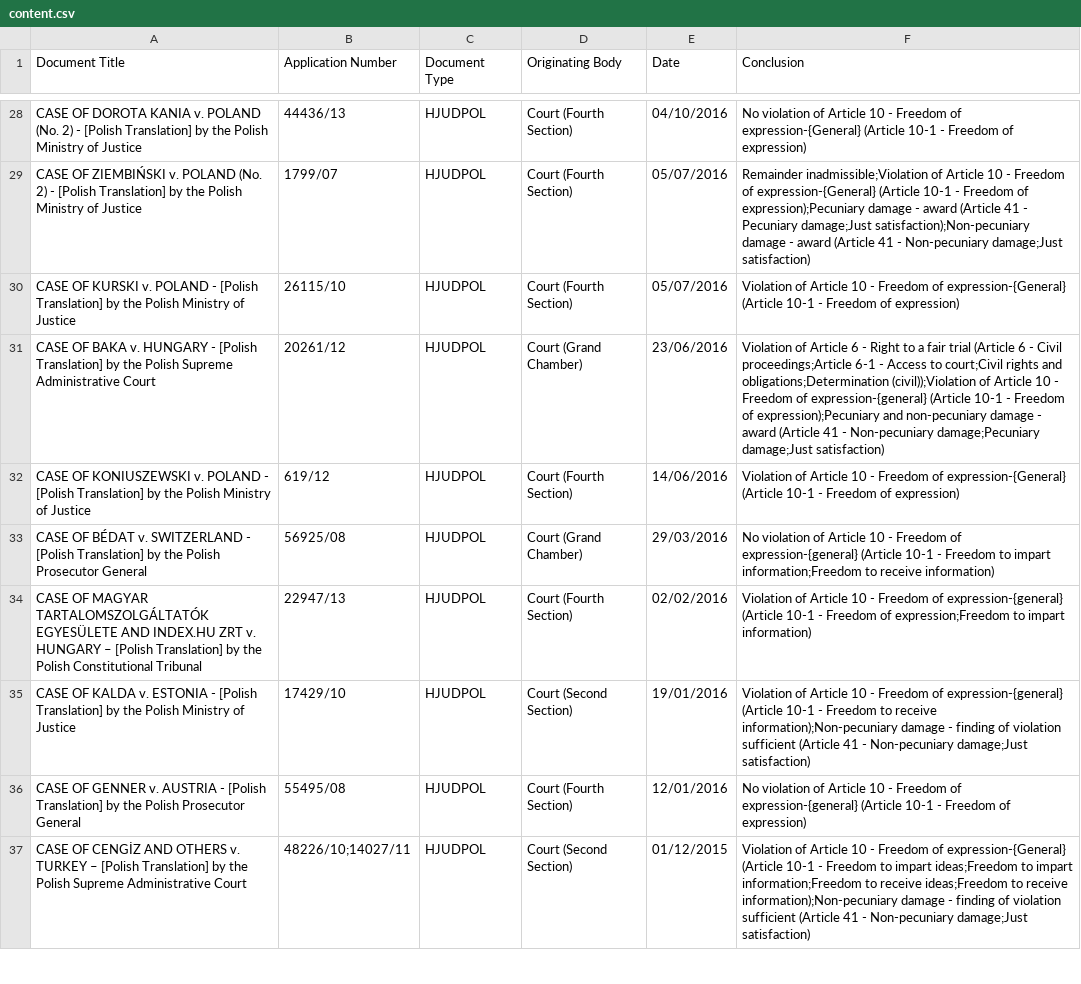
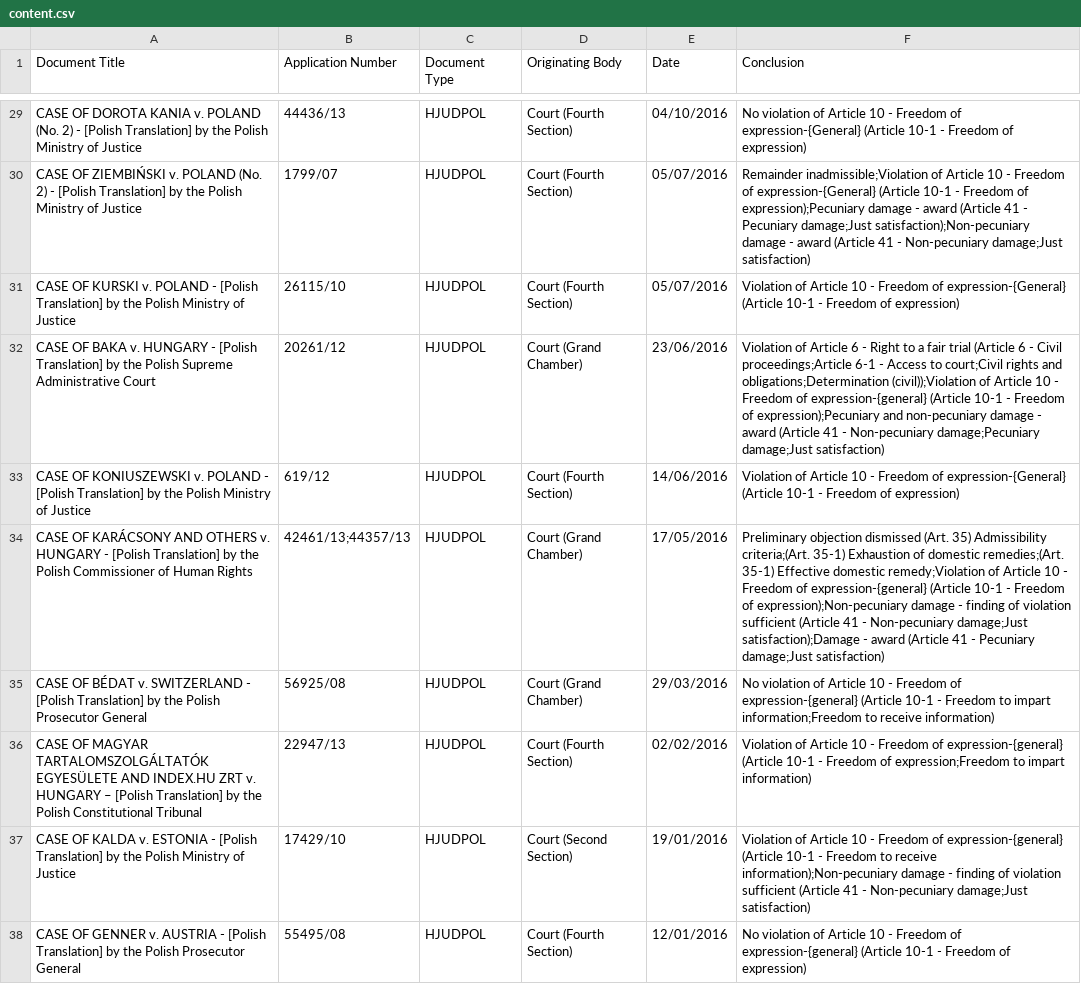
Before and after one commit to ad-m/foi-watch, a CSV file: content.csv, drawn as a sheet; only a part is shown, gaps mark what is left out; the shorter side is filled out with more unchanged rows; the diff covers the shown part only.

Commit message:
Update 01-04-01 06:59

```diff
--- a/content.csv
+++ b/content.csv
@@ -32,2 +33,3 @@ CASE OF BAKA v. HUNGARY - [Polish Translation] by the Polish Supreme Administrat
 CASE OF KONIUSZEWSKI v. POLAND - [Polish Translation] by the Polish Ministry of Justice,619/12,HJUDPOL,Court (Fourth Section),14/06/2016,Violation of Article 10 - Freedom of expression-{General} (Article 10-1 - Freedom of expression)
+CASE OF KARÁCSONY AND OTHERS v. HUNGARY - [Polish Translation] by the Polish Commissioner of Human Rights,42461/13;44357/13,HJUDPOL,Court (Grand Chamber),17/05/2016,Preliminary objection dismissed (Art. 35) Admissibility criteria;(Art. 35-1) Exhaustion of domestic remedies;(Art. 35-1) Effective domestic remedy;Violation of Article 10 - Freedom of expression-{general} (Article 10-1 - Freedom of expression);Non-pecuniary damage - finding of violation sufficient (Article 41 - Non-pecuniary damage;Just satisfaction);Damage - award (Article 41 - Pecuniary damage;Just satisfaction)
 CASE OF BÉDAT v. SWITZERLAND - [Polish Translation] by the Polish Prosecutor General,56925/08,HJUDPOL,Court (Grand Chamber),29/03/2016,No violation of Article 10 - Freedom of expression-{general} (Article 10-1 - Freedom to impart information;Freedom to receive information)
```
Also changed, not shown: 3 added rows elsewhere in this file.
